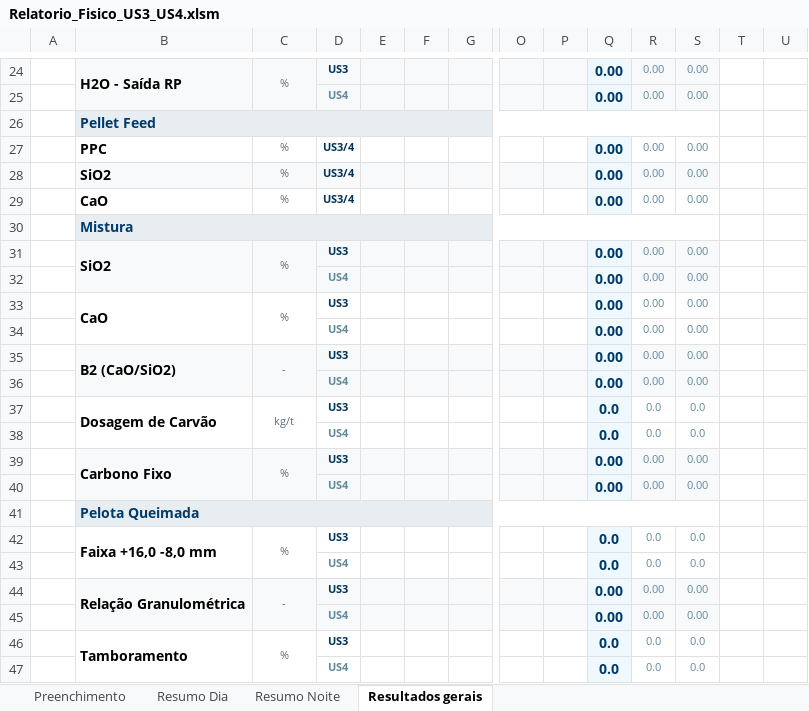
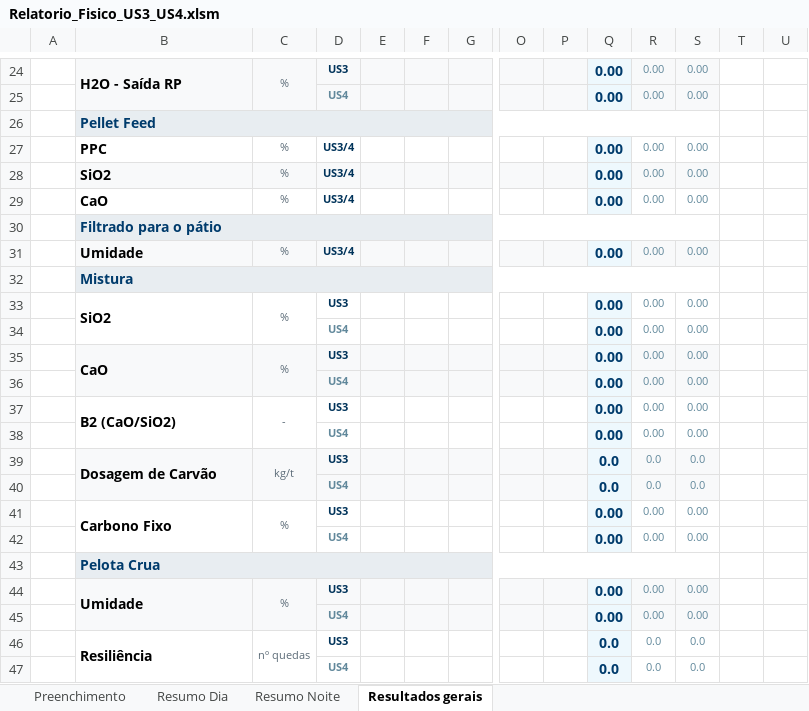
Before and after one commit to forl-felipe/lab-analise-mes, an Excel workbook: passagem_turno_fisico/Relatorio_Fisico_US3_US4.xlsm, sheet Resultados gerais, drawn as a sheet; only a part is shown, gaps mark what is left out; values as stored, in another font and other column widths than the file's, no borders; charts and pictures and conditional formats not drawn; removed rows and columns are numbered as before the commit, all else as after; rows hold the shown columns only; the diff covers the shown part only; the diff names each change by its address in the sheet, - before the commit and + after, or states it on an @@ line.

```diff
--- a/passagem_turno_fisico/Relatorio_Fisico_US3_US4.xlsm (sheet Resultados gerais)
+++ b/passagem_turno_fisico/Relatorio_Fisico_US3_US4.xlsm (sheet Resultados gerais)
-B30: Mistura
+B30: Filtrado para o pátio
-B31: SiO2
+B31: Umidade
-B31:B32 merged
-C31:C32 merged
-D31: US3
+D31: US3/4
-row 32: P10U4 |  |  | US4 |  |  |  |  |  | 0.00 | 0.00 | 0.00
+row 32: G5 | Mistura
-B33: CaO
+B33: SiO2
-B35: B2 (CaO/SiO2)
+B35: CaO
-C35: -
+C35: %
-B37: Dosagem de Carvão
+B37: B2 (CaO/SiO2)
-C37: kg/t
+C37: -
-Q37:Q38: 0.0
+Q37:Q38: 0.00
-R37:R38: 0.0
+R37:R38: 0.00
-S37:S38: 0.0
+S37:S38: 0.00
-B39: Carbono Fixo
+B39: Dosagem de Carvão
-C39: %
+C39: kg/t
-Q39:Q40: 0.00
+Q39:Q40: 0.0
-R39:R40: 0.00
+R39:R40: 0.0
-S39:S40: 0.00
+S39:S40: 0.0
-row 41: G5 | Pelota Queimada
-B41: Faixa +16,0 -8,0 mm
+B41: Carbono Fixo
-Q41:Q42: 0.0
+Q41:Q42: 0.00
-R41:R42: 0.0
+R41:R42: 0.00
-S41:S42: 0.0
+S41:S42: 0.00
+row 43: G6 | Pelota Crua
-B44: Relação Granulométrica
+B44: Umidade
-C44: -
+C44: %
-B46: Tamboramento
+B46: Resiliência
-C46: %
+C46: nº quedas
```
Also changed, not shown: 12 added rows, 1 removed row and 34 edited cells elsewhere in this sheet, sheet Resumo Dia, sheet Resumo Noite, formulas that keep their value, 4 other files.
